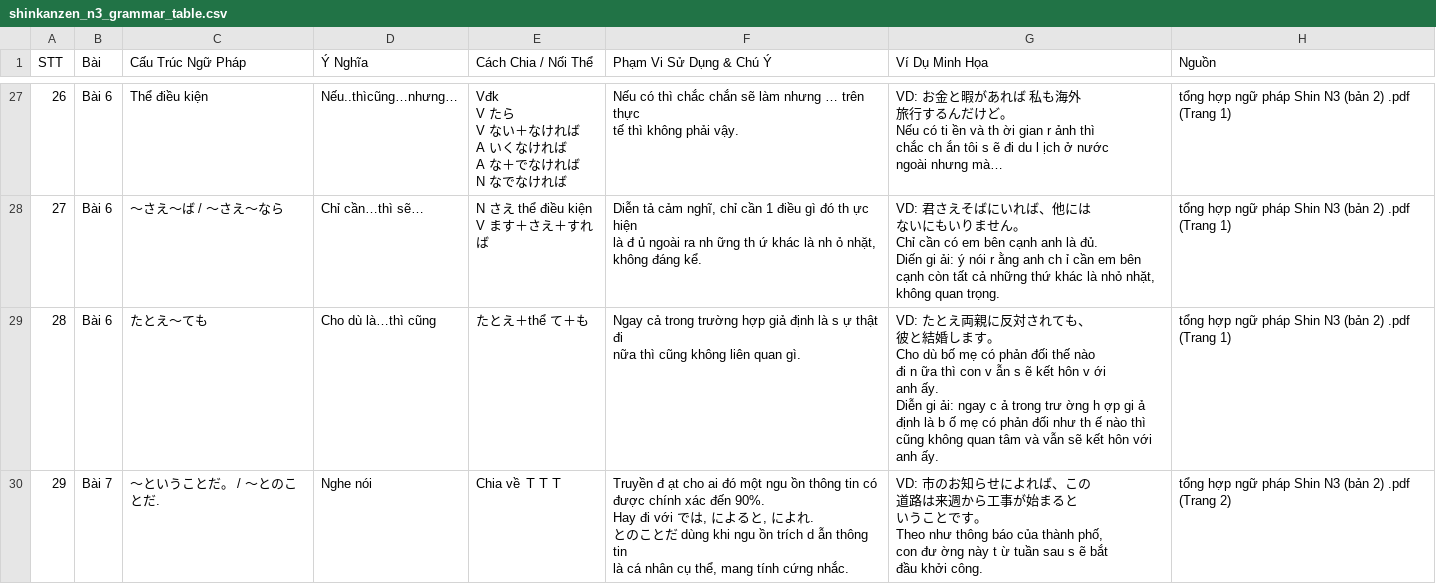
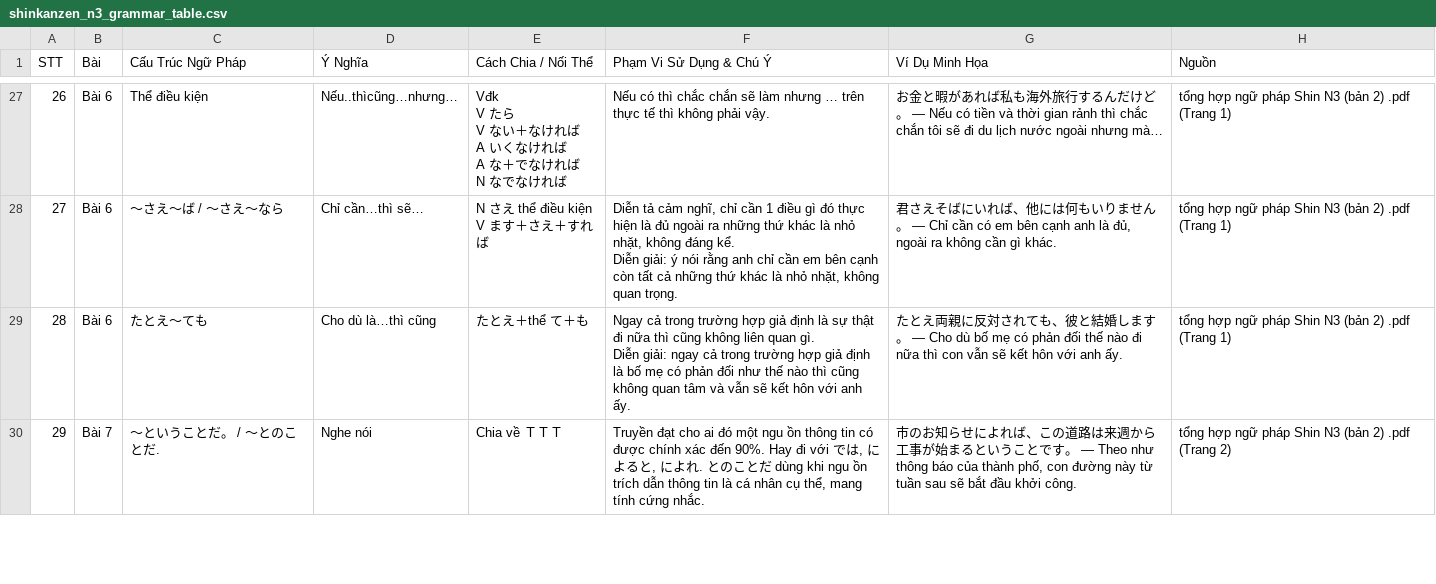
Before and after one commit to phamquocduc/JB-learn, a CSV file: module_pdf_to_csv_fit_anki/output/shinkanzen_n3_grammar_table.csv, drawn as a sheet; only a part is shown, gaps mark what is left out; ↵ is a line break in a cell; the diff covers the shown part only; the diff names each change by its address in the sheet, - before the commit and + after, or states it on an @@ line.

```diff
--- a/module_pdf_to_csv_fit_anki/output/shinkanzen_n3_grammar_table.csv
+++ b/module_pdf_to_csv_fit_anki/output/shinkanzen_n3_grammar_table.csv
-F27 (Phạm Vi Sử Dụng & Chú Ý): …phải vậy.
+F27 (Phạm Vi Sử Dụng & Chú Ý): …phải vậy.
-G27 (Ví Dụ Minh Họa): VD: お金と暇があれば 私も海外 ↵ 旅行するんだけど。 ↵ Nếu có ti ền và th ời gian r ảnh thì ↵ chắc ch ắn tôi s ẽ đi du l ịch ở nước ↵ ngoài nhưng mà…
+G27 (Ví Dụ Minh Họa): お金と暇があれば私も海外旅行するんだけど。 — Nếu có tiền và thời gian rảnh thì chắc chắn tôi sẽ đi du lịch nước ngoài nhưng mà…
-F28 (Phạm Vi Sử Dụng & Chú Ý): …gì đó th ực hiện ↵ là đ ủ ngoài ra nh ững th ứ khác là nh ỏ nhặt, ↵ không đáng kể.
+F28 (Phạm Vi Sử Dụng & Chú Ý): …gì đó thực hiện là đủ ngoài ra những thứ khác là nhỏ nhặt, không đáng kể. ↵ Diễn giải: ý nói rằng anh chỉ cần em bên cạnh còn tất cả những thứ khác là nhỏ nhặt, không quan trọng.
-G28 (Ví Dụ Minh Họa): VD: 君さえそばにいれば、他には ↵ ないにもいりません。 ↵ Chỉ cần có em bên cạnh anh là đủ. ↵ Diến gi ải: ý nói r ằng anh ch ỉ cần em bên ↵ cạnh còn tất cả những thứ khác là nhỏ nhặt, ↵ không quan trọng.
+G28 (Ví Dụ Minh Họa): 君さえそばにいれば、他には何もいりません。 — Chỉ cần có em bên cạnh anh là đủ, ngoài ra không cần gì khác.
-F29 (Phạm Vi Sử Dụng & Chú Ý): …định là s ự thật đi ↵ nữa thì cũng không liên quan gì.
+F29 (Phạm Vi Sử Dụng & Chú Ý): …định là sự thật đi nữa thì cũng không liên quan gì. ↵ Diễn giải: ngay cả trong trường hợp giả định là bố mẹ có phản đối như thế nào thì cũng không quan tâm và vẫn sẽ kết hôn với anh ấy.
-G29 (Ví Dụ Minh Họa): VD: たとえ両親に反対されても、 ↵ 彼と結婚します。 ↵ Cho dù bố mẹ có phản đối thế nào ↵ đi n ữa thì con v ẫn s ẽ kết hôn v ới ↵ anh ấy. ↵ Diễn gi ải: ngay c ả trong trư ờng h ợp gi ả ↵ định là b ố mẹ có phản đối như th ế nào thì ↵ cũng không quan tâm và vẫn sẽ…
+G29 (Ví Dụ Minh Họa): たとえ両親に反対されても、彼と結婚します。 — Cho dù bố mẹ có phản đối thế nào đi nữa thì con vẫn sẽ…
-F30 (Phạm Vi Sử Dụng & Chú Ý): Truyền đ ạt cho ai đó một ngu ồn thông tin có ↵ được chính xác đến 90%. ↵ Hay đi với では, によると, によれ. ↵ とのことだ dùng khi ngu ồn trích d ẫn thông tin…
+F30 (Phạm Vi Sử Dụng & Chú Ý): Truyền đạt cho ai đó một ngu ồn thông tin có được chính xác đến 90%. Hay đi với では, によると, によれ. とのことだ dùng khi ngu ồn trích dẫn thông tin…
-G30 (Ví Dụ Minh Họa): VD: 市のお知らせによれば、この ↵ 道路は来週から工事が始まると ↵ いうことです。 ↵ Theo như thông báo của thành phố, ↵ con đư ờng này t ừ tuần sau s ẽ bắt ↵ đầu khởi công.
+G30 (Ví Dụ Minh Họa): 市のお知らせによれば、この道路は来週から工事が始まるということです。 — Theo như thông báo của thành phố, con đường này từ tuần sau sẽ bắt đầu khởi công.
```
Also changed, not shown: 117 edited cells elsewhere in this file, module_pdf_to_csv_fit_anki/output/shinkanzen_n3_anki_basic.csv, module_pdf_to_csv_fit_anki/output/shinkanzen_n3_anki_detailed.csv, 7 other files.
